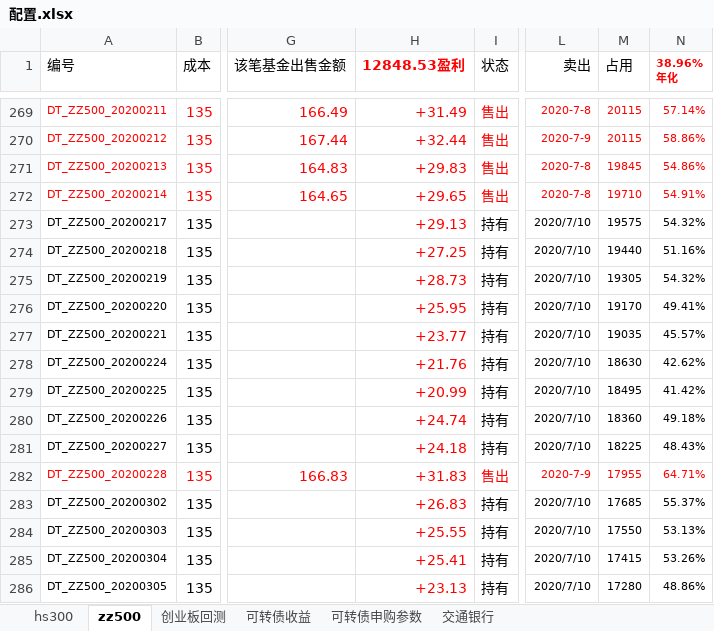
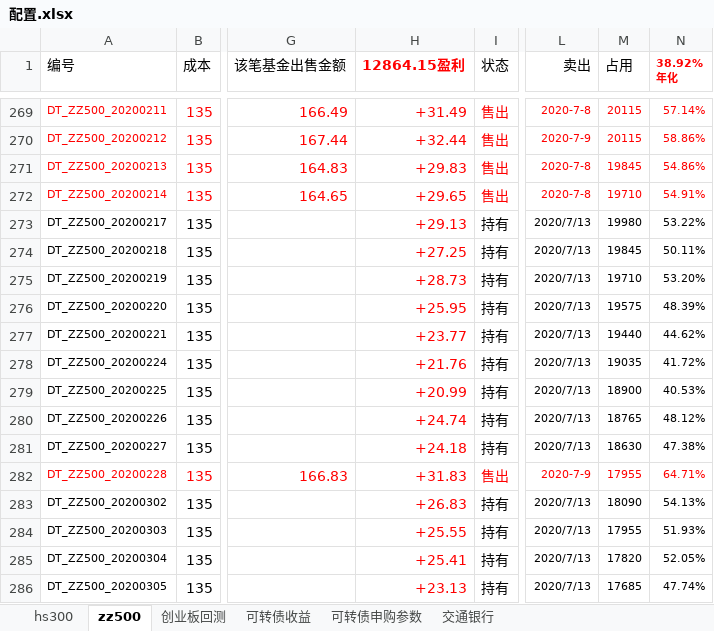
Before and after one commit to husky8/cccode, an Excel workbook: invest/配置.xlsx, sheet zz500, drawn as a sheet; only a part is shown, gaps mark what is left out; values as stored, in another font and other column widths than the file's, no borders; charts and pictures and conditional formats not drawn; ↵ is a line break in a cell; the diff covers the shown part only; the diff names each change by its address in the sheet, - before the commit and + after, or states it on an @@ line.

Commit message:
servercommit

```diff
--- a/invest/配置.xlsx (sheet zz500)
+++ b/invest/配置.xlsx (sheet zz500)
-H1: 12848.53盈利
+H1: 12864.15盈利
-N1: 38.96% ↵ 年化
+N1: 38.92% ↵ 年化
-L273:L281 (卖出): 2020/7/10
+L273:L281 (卖出): 2020/7/13
-M273 (占用): 19575
+M273 (占用): 19980
-N273 (38.92% 年化): 54.32%
+N273 (38.92% 年化): 53.22%
-M274 (占用): 19440
+M274 (占用): 19845
-N274 (38.92% 年化): 51.16%
+N274 (38.92% 年化): 50.11%
-M275 (占用): 19305
+M275 (占用): 19710
-N275 (38.92% 年化): 54.32%
+N275 (38.92% 年化): 53.20%
-M276 (占用): 19170
+M276 (占用): 19575
-N276 (38.92% 年化): 49.41%
+N276 (38.92% 年化): 48.39%
-M277 (占用): 19035
+M277 (占用): 19440
-N277 (38.92% 年化): 45.57%
+N277 (38.92% 年化): 44.62%
-M278 (占用): 18630
+M278 (占用): 19035
-N278 (38.92% 年化): 42.62%
+N278 (38.92% 年化): 41.72%
-M279 (占用): 18495
+M279 (占用): 18900
-N279 (38.92% 年化): 41.42%
+N279 (38.92% 年化): 40.53%
-M280 (占用): 18360
+M280 (占用): 18765
-N280 (38.92% 年化): 49.18%
+N280 (38.92% 年化): 48.12%
-M281 (占用): 18225
+M281 (占用): 18630
-N281 (38.92% 年化): 48.43%
+N281 (38.92% 年化): 47.38%
-L283:L286 (卖出): 2020/7/10
+L283:L286 (卖出): 2020/7/13
-M283 (占用): 17685
+M283 (占用): 18090
-N283 (38.92% 年化): 55.37%
+N283 (38.92% 年化): 54.13%
-M284 (占用): 17550
+M284 (占用): 17955
-N284 (38.92% 年化): 53.13%
+N284 (38.92% 年化): 51.93%
-M285 (占用): 17415
+M285 (占用): 17820
-N285 (38.92% 年化): 53.26%
+N285 (38.92% 年化): 52.05%
-M286 (占用): 17280
+M286 (占用): 17685
-N286 (38.92% 年化): 48.86%
+N286 (38.92% 年化): 47.74%
```
Also changed, not shown: 5 added rows, 34 hidden or unhidden rows, 140 edited cells and cell formats elsewhere in this sheet, sheet hs300, sheet 可转债收益, formulas that keep their value.
